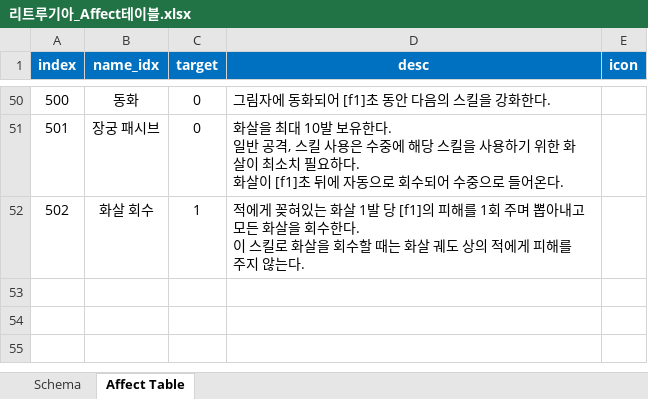
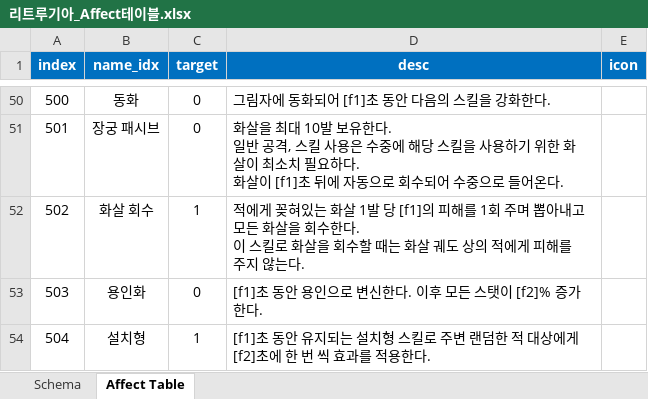
Before and after one commit to hjs0913/GameDesign, an Excel workbook: 액션&경영 RPG/데이터테이블/리트루기아_Affect테이블.xlsx, sheet Affect Table, drawn as a sheet; only a part is shown, gaps mark what is left out; values as stored, in another font and other column widths than the file's, no borders; the diff names each change by its address in the sheet, - before the commit and + after, or states it on an @@ line.

```diff
--- a/액션&경영 RPG/데이터테이블/리트루기아_Affect테이블.xlsx (sheet Affect Table)
+++ b/액션&경영 RPG/데이터테이블/리트루기아_Affect테이블.xlsx (sheet Affect Table)
+row 53: 503 | 용인화 | 0 | [f1]초 동안 용인으로 변신한다. 이후 모든 스탯이 [f2]% 증가한다.
+row 54: 504 | 설치형 | 1 | [f1]초 동안 유지되는 설치형 스킬로 주변 랜덤한 적 대상에게 [f2]초에 한 번 씩 효과를 적용한다.
```
Also changed, not shown: 액션&경영 RPG/데이터테이블/리트루기아_스킬테이블.xlsx, 1 other file.
